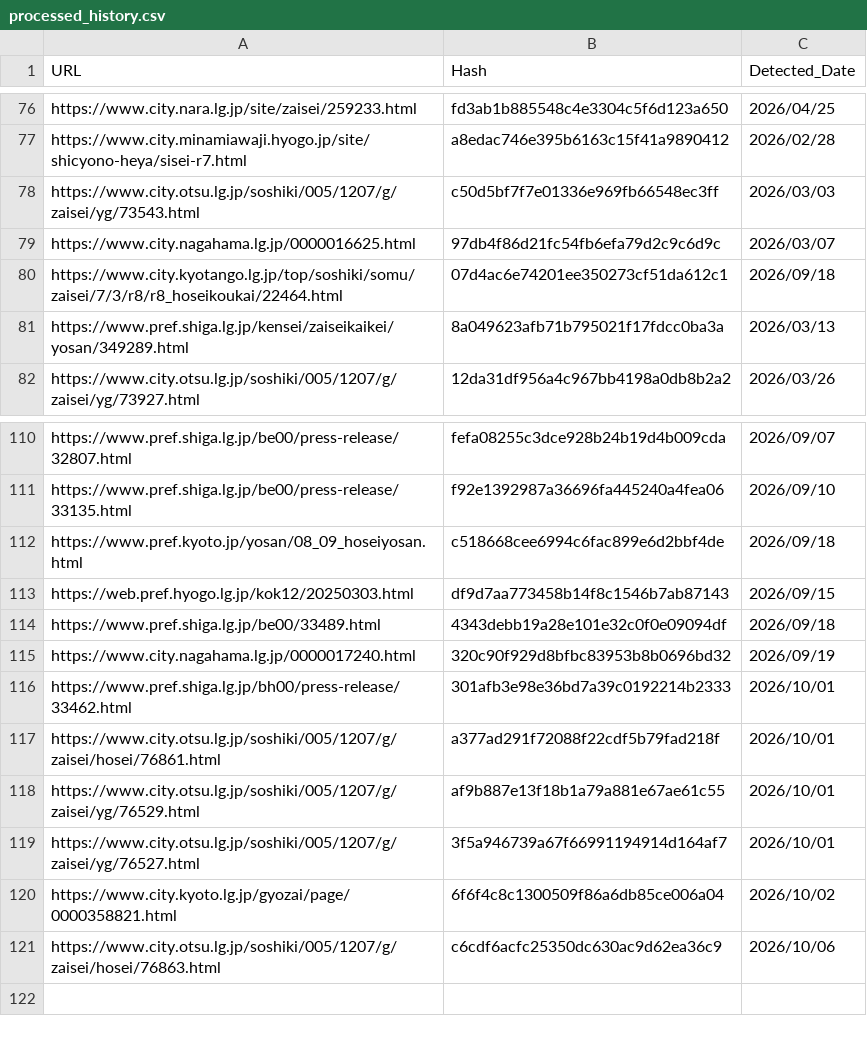
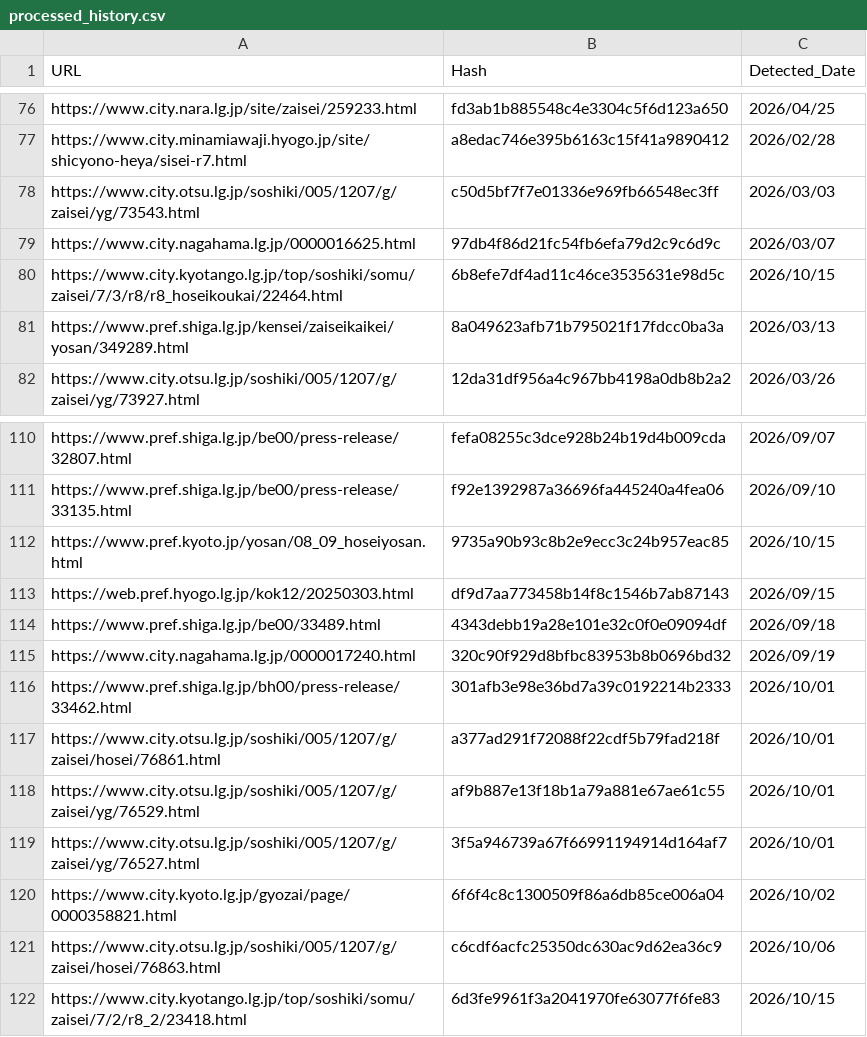
Before and after one commit to 127ytko/kanko-budget, a CSV file: processed_history.csv, drawn as a sheet; only a part is shown, gaps mark what is left out.

```diff
--- a/processed_history.csv
+++ b/processed_history.csv
@@ -79,3 +79,3 @@ https://www.city.otsu.lg.jp/soshiki/005/1207/g/zaisei/yg/73543.html,c50d5bf7f7e0
 https://www.city.nagahama.lg.jp/0000016625.html,97db4f86d21fc54fb6efa79d2c9c6d9c,2026/03/07
-https://www.city.kyotango.lg.jp/top/soshiki/somu/zaisei/7/3/r8/r8_hoseikoukai/22464.html,07d4ac6e74201ee350273cf51da612c1,2026/09/18
+https://www.city.kyotango.lg.jp/top/soshiki/somu/zaisei/7/3/r8/r8_hoseikoukai/22464.html,6b8efe7df4ad11c46ce3535631e98d5c,2026/10/15
 https://www.pref.shiga.lg.jp/kensei/zaiseikaikei/yosan/349289.html,8a049623afb71b795021f17fdcc0ba3a,2026/03/13
@@ -111,3 +111,3 @@ https://www.pref.shiga.lg.jp/be00/press-release/32807.html,fefa08255c3dce928b24b
 https://www.pref.shiga.lg.jp/be00/press-release/33135.html,f92e1392987a36696fa445240a4fea06,2026/09/10
-https://www.pref.kyoto.jp/yosan/08_09_hoseiyosan.html,c518668cee6994c6fac899e6d2bbf4de,2026/09/18
+https://www.pref.kyoto.jp/yosan/08_09_hoseiyosan.html,9735a90b93c8b2e9ecc3c24b957eac85,2026/10/15
 https://web.pref.hyogo.lg.jp/kok12/20250303.html,df9d7aa773458b14f8c1546b7ab87143,2026/09/15
@@ -121 +121,2 @@ https://www.city.kyoto.lg.jp/gyozai/page/0000358821.html,6f6f4c8c1300509f86a6db8
 https://www.city.otsu.lg.jp/soshiki/005/1207/g/zaisei/hosei/76863.html,c6cdf6acfc25350dc630ac9d62ea36c9,2026/10/06
+https://www.city.kyotango.lg.jp/top/soshiki/somu/zaisei/7/2/r8_2/23418.html,6d3fe9961f3a2041970fe63077f6fe83,2026/10/15
```
Also changed, not shown: multi_municipality_budget_analysis.csv, 2 other files.
